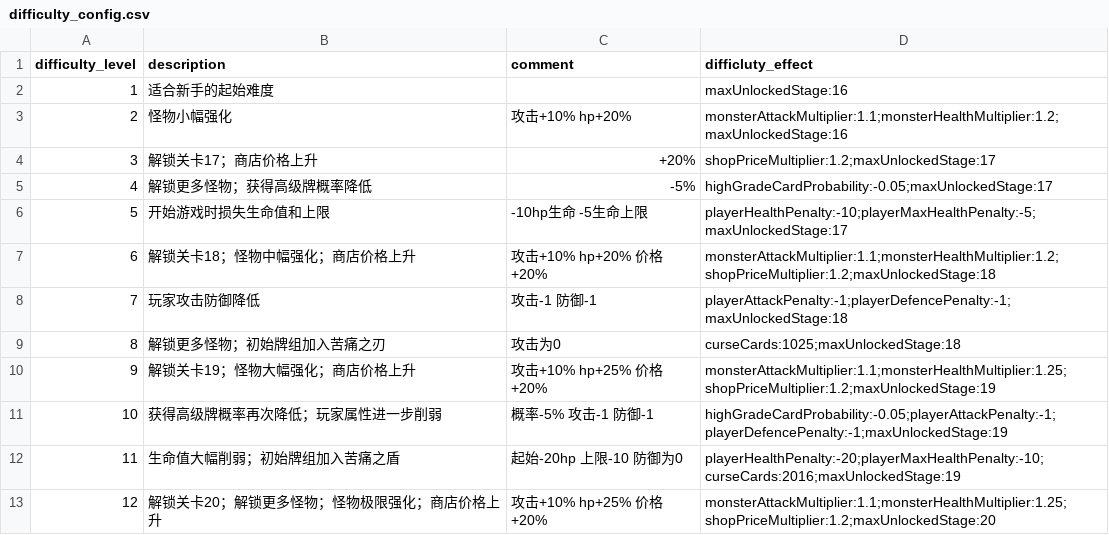
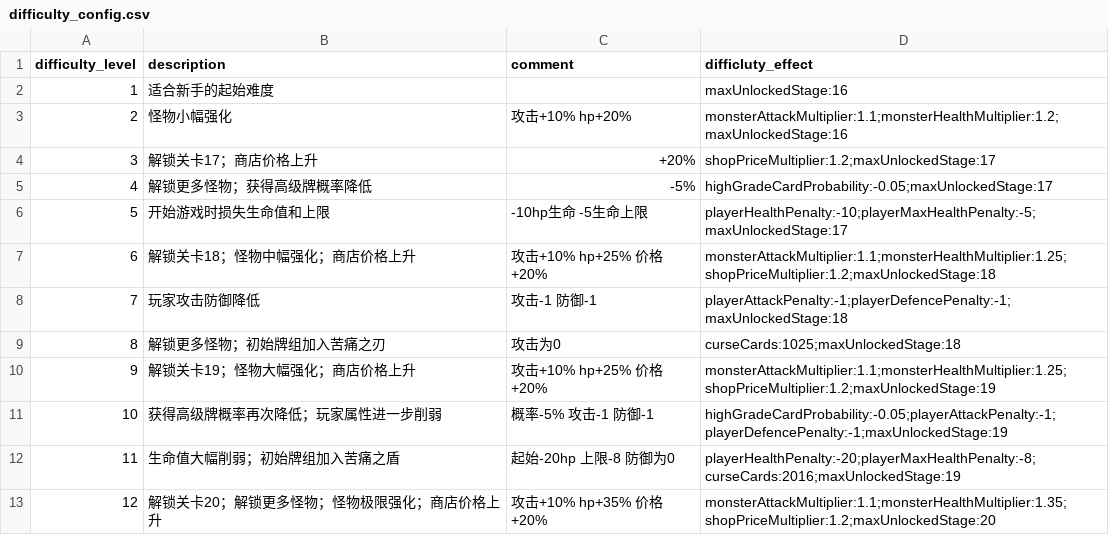
Before and after one commit to Nancobamboo/joeys-nightmare-2, a CSV file: joey2/Assets/Resources/Data/difficulty_config.csv, drawn as a sheet.

```diff
--- a/joey2/Assets/Resources/Data/difficulty_config.csv
+++ b/joey2/Assets/Resources/Data/difficulty_config.csv
@@ -6,3 +6,3 @@ difficulty_level,description,comment,difficluty_effect
 5,开始游戏时损失生命值和上限,-10hp生命 -5生命上限,playerHealthPenalty:-10;playerMaxHealthPenalty:-5;maxUnlockedStage:17
-6,解锁关卡18；怪物中幅强化；商店价格上升,攻击+10% hp+20% 价格+20%,monsterAttackMultiplier:1.1;monsterHealthMultiplier:1.2;shopPriceMultiplier:1.2;maxUnlockedStage:18
+6,解锁关卡18；怪物中幅强化；商店价格上升,攻击+10% hp+25% 价格+20%,monsterAttackMultiplier:1.1;monsterHealthMultiplier:1.25;shopPriceMultiplier:1.2;maxUnlockedStage:18
 7,玩家攻击防御降低,攻击-1 防御-1,playerAttackPenalty:-1;playerDefencePenalty:-1;maxUnlockedStage:18
@@ -11,3 +11,3 @@ difficulty_level,description,comment,difficluty_effect
 10,获得高级牌概率再次降低；玩家属性进一步削弱,概率-5% 攻击-1 防御-1,highGradeCardProbability:-0.05;playerAttackPenalty:-1;playerDefencePenalty:-1;maxUnlockedStage:19
-11,生命值大幅削弱；初始牌组加入苦痛之盾,起始-20hp 上限-10 防御为0,playerHealthPenalty:-20;playerMaxHealthPenalty:-10;curseCards:2016;maxUnlockedStage:19
-12,解锁关卡20；解锁更多怪物；怪物极限强化；商店价格上升,攻击+10% hp+25% 价格+20%,monsterAttackMultiplier:1.1;monsterHealthMultiplier:1.25;shopPriceMultiplier:1.2;maxUnlockedStage:20
+11,生命值大幅削弱；初始牌组加入苦痛之盾,起始-20hp 上限-8 防御为0,playerHealthPenalty:-20;playerMaxHealthPenalty:-8;curseCards:2016;maxUnlockedStage:19
+12,解锁关卡20；解锁更多怪物；怪物极限强化；商店价格上升,攻击+10% hp+35% 价格+20%,monsterAttackMultiplier:1.1;monsterHealthMultiplier:1.35;shopPriceMultiplier:1.2;maxUnlockedStage:20
```
Also changed, not shown: joey2/Assets/Resources/Data/card_info.csv, joey2/Assets/Resources/Data/growth.csv, 15 other files.
